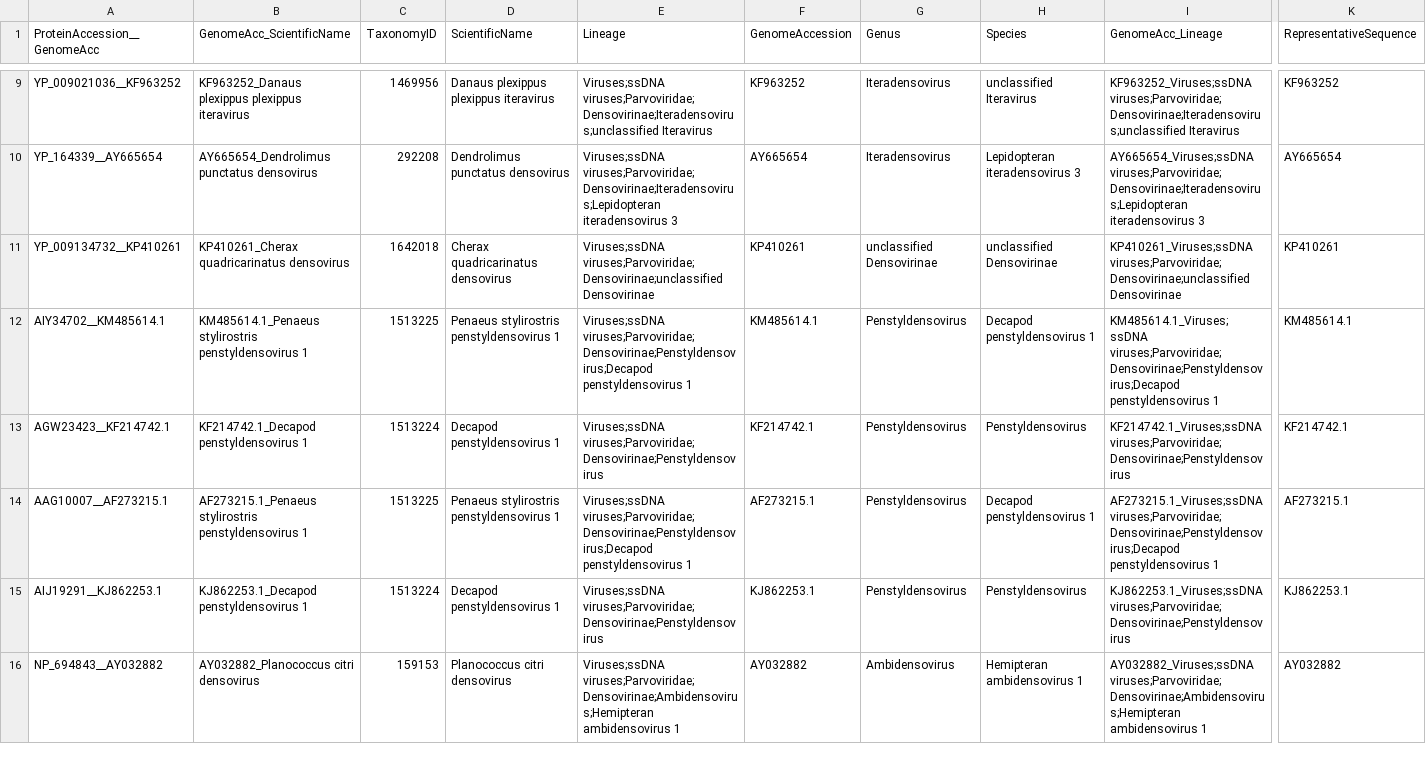
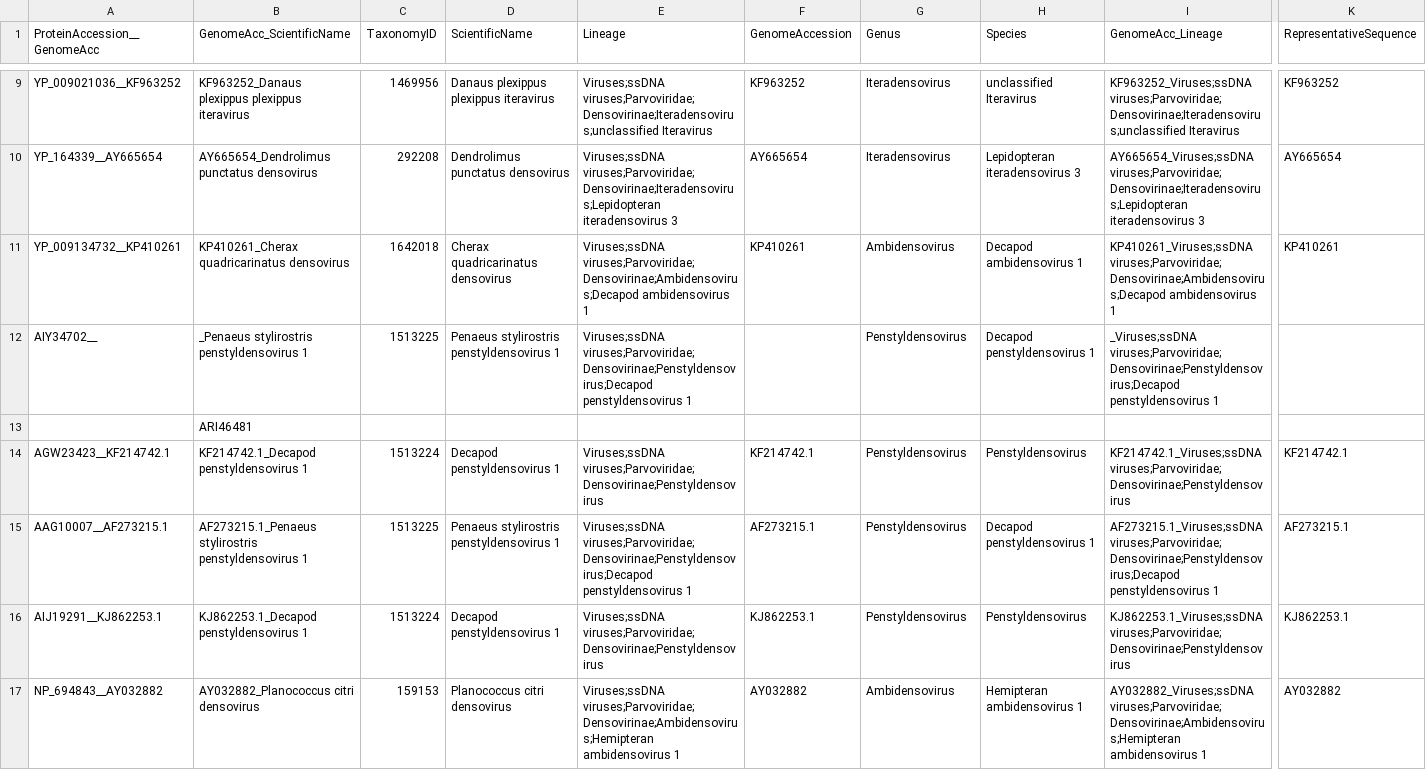
Before and after one commit to anilthanki/ViCTreeView, a TSV file: data/Densovirinae_label.tsv, drawn as a sheet; only a part is shown, gaps mark what is left out; rows hold the shown columns only; the diff covers the shown part only; the diff names each change by its address in the sheet, - before the commit and + after, or states it on an @@ line.

```diff
--- a/data/Densovirinae_label.tsv
+++ b/data/Densovirinae_label.tsv
-E11 (Lineage): Viruses;ssDNA viruses;Parvoviridae;Densovirinae;unclassified Densovirinae
+E11 (Lineage): Viruses;ssDNA viruses;Parvoviridae;Densovirinae;Ambidensovirus;Decapod ambidensovirus 1
-G11 (Genus): unclassified Densovirinae
+G11 (Genus): Ambidensovirus
-H11 (Species): unclassified Densovirinae
+H11 (Species): Decapod ambidensovirus 1
-I11 (GenomeAcc_Lineage): KP410261_Viruses;ssDNA viruses;Parvoviridae;Densovirinae;unclassified Densovirinae
+I11 (GenomeAcc_Lineage): KP410261_Viruses;ssDNA viruses;Parvoviridae;Densovirinae;Ambidensovirus;Decapod ambidensovirus 1
-A12 (ProteinAccession__GenomeAcc): AIY34702__KM485614.1
+A12 (ProteinAccession__GenomeAcc): AIY34702__
-B12 (GenomeAcc_ScientificName): KM485614.1_Penaeus stylirostris penstyldensovirus…
+B12 (GenomeAcc_ScientificName): _Penaeus stylirostris penstyldensovirus…
-F12 (GenomeAccession): KM485614.1
+F12 (GenomeAccession): (empty)
-I12 (GenomeAcc_Lineage): KM485614.1_Viruses;ssDNA viruses;Parvoviridae;Densovirinae;Penstyldensovirus;Decapod penstyldensovirus…
+I12 (GenomeAcc_Lineage): _Viruses;ssDNA viruses;Parvoviridae;Densovirinae;Penstyldensovirus;Decapod penstyldensovirus…
-K12 (RepresentativeSequence): KM485614.1
+K12 (RepresentativeSequence): (empty)
+row 13:  | ARI46481
```
Also changed, not shown: 1 added row and 90 edited cells elsewhere in this file, data/Densovirinae.csv, 1 other file.
